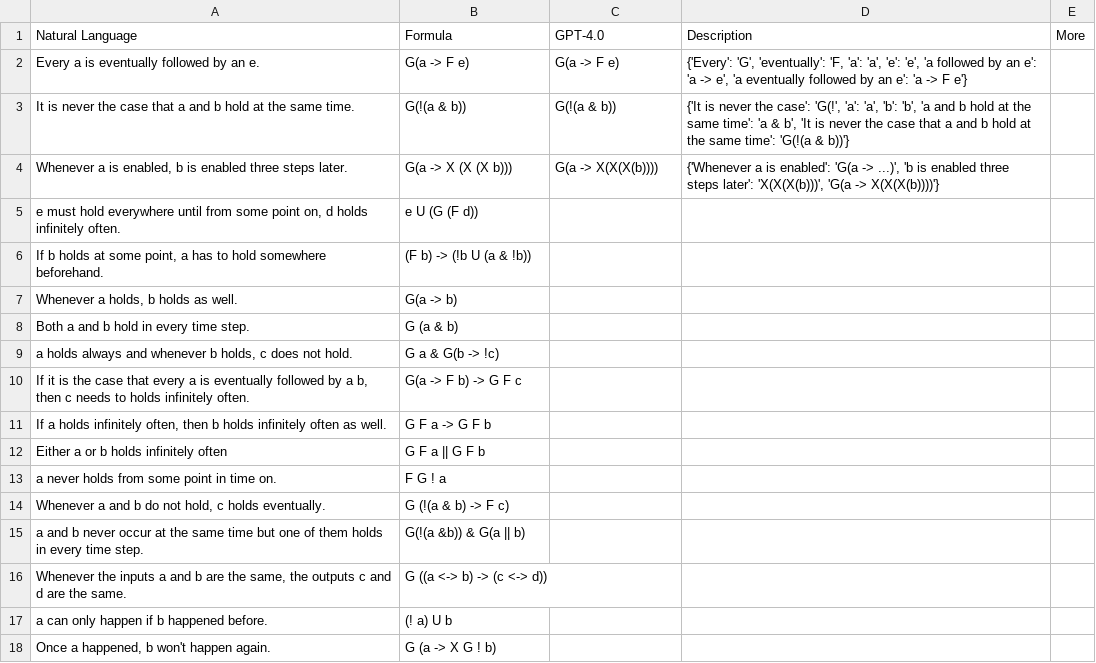
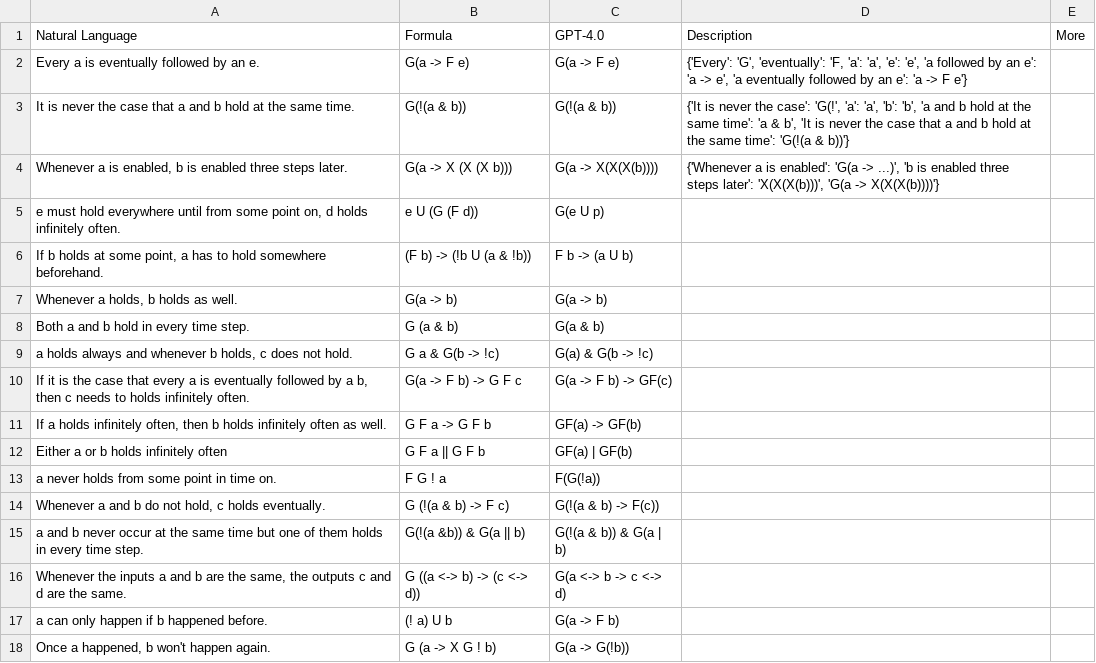
Before and after one commit to NSombekke/Logic-LLM, a CSV file: src/LTLresultsGPT4.0.csv, drawn as a sheet; only a part is shown; the diff covers the shown part only.

Commit message:
Update LTLresultsGPT4.0.csv

```diff
--- a/src/LTLresultsGPT4.0.csv
+++ b/src/LTLresultsGPT4.0.csv
@@ -4,15 +4,15 @@ Natural Language,Formula,GPT-4.0,Description, More
 "Whenever a is enabled, b is enabled three steps later.","G(a -> X (X (X b)))","G(a -> X(X(X(b))))", "{'Whenever a is enabled': 'G(a -> ...)', 'b is enabled three steps later': 'X(X(X(b)))', 'G(a -> X(X(X(b))))'}",
-"e must hold everywhere until from some point on, d holds infinitely often.","e U (G (F d))","","",
-"If b holds at some point, a has to hold somewhere beforehand.","(F b) -> (!b U (a & !b))","","",
-"Whenever a holds, b holds as well.","G(a -> b)","","",
-"Both a and b hold in every time step.","G (a & b)","","",
-"a holds always and whenever b holds, c does not hold.","G a & G(b -> !c)","","",
-"If it is the case that every a is eventually followed by a b, then c needs to holds infinitely often.","G(a -> F b) -> G F c","","",
-"If a holds infinitely often, then b holds infinitely often as well.","G F a -> G F b","","",
-"Either a or b holds infinitely often","G F a || G F b","","",
-"a never holds from some point in time on.","F G ! a","","",
-"Whenever a and b do not hold, c holds eventually.","G (!(a & b) -> F c)","","",
-"a and b never occur at the same time but one of them holds in every time step.","G(!(a &b)) & G(a || b)","","",
-"Whenever the inputs a and b are the same, the outputs c and d are the same.","G ((a <-> b) -> (c <-> d))","","",
-"a can only happen if b happened before.","(! a) U b","","",
-"Once a happened, b won't happen again.","G (a -> X G ! b)","","",
+"e must hold everywhere until from some point on, d holds infinitely often.","e U (G (F d))","G(e U p)","",
+"If b holds at some point, a has to hold somewhere beforehand.","(F b) -> (!b U (a & !b))","F b -> (a U b)","",
+"Whenever a holds, b holds as well.","G(a -> b)","G(a -> b)","",
+"Both a and b hold in every time step.","G (a & b)","G(a & b)","",
+"a holds always and whenever b holds, c does not hold.","G a & G(b -> !c)","G(a) & G(b -> !c)","",
+"If it is the case that every a is eventually followed by a b, then c needs to holds infinitely often.","G(a -> F b) -> G F c","G(a -> F b) -> GF(c)","",
+"If a holds infinitely often, then b holds infinitely often as well.","G F a -> G F b","GF(a) -> GF(b)","",
+"Either a or b holds infinitely often","G F a || G F b","GF(a) | GF(b)","",
+"a never holds from some point in time on.","F G ! a","F(G(!a))","",
+"Whenever a and b do not hold, c holds eventually.","G (!(a & b) -> F c)","G(!(a & b) -> F(c))","",
+"a and b never occur at the same time but one of them holds in every time step.","G(!(a &b)) & G(a || b)","G(!(a & b)) & G(a | b)","",
+"Whenever the inputs a and b are the same, the outputs c and d are the same.","G ((a <-> b) -> (c <-> d))","G(a <-> b -> c <-> d)","",
+"a can only happen if b happened before.","(! a) U b","G(a -> F b)","",
+"Once a happened, b won't happen again.","G (a -> X G ! b)","G(a -> G(!b))","",
```
Also changed, not shown: 16 edited cells elsewhere in this file.
